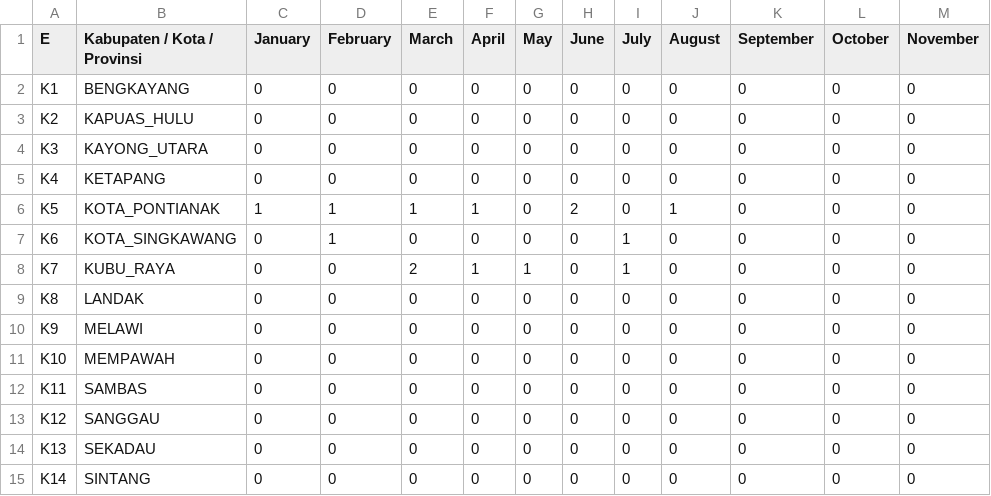
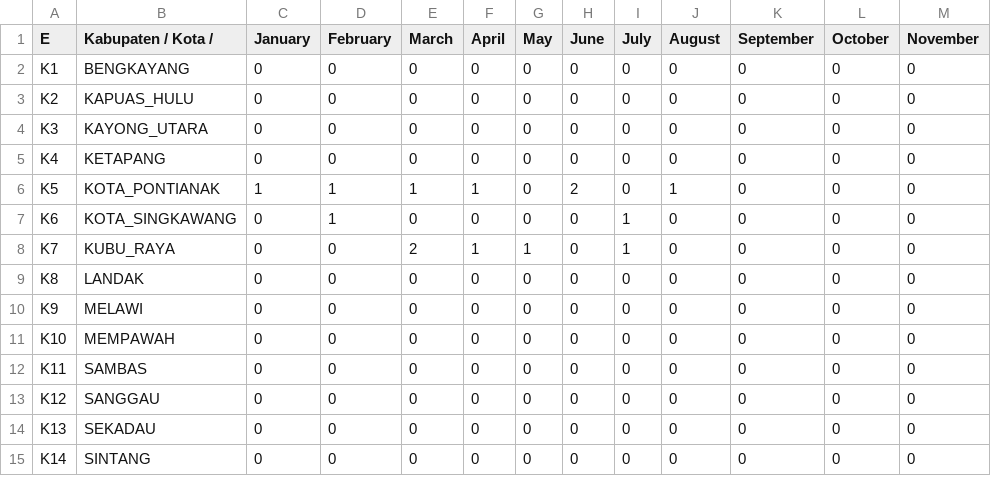
Before and after one commit to terunnp/m, a CSV file: Anp.csv, drawn as a sheet; only a part is shown; the diff names each change by its address in the sheet, - before the commit and + after, or states it on an @@ line.

Commit message:
Update Anp.csv

```diff
--- a/Anp.csv
+++ b/Anp.csv
-B1: Kabupaten / Kota / Provinsi
+B1: Kabupaten / Kota /
```
